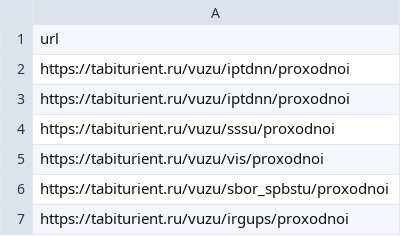
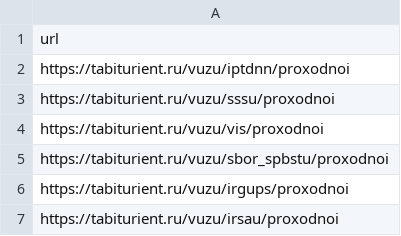
Before and after one commit to AliMedSuperCool/parser, a CSV file: data/vizu_lins_part_Ali_ubuntu.csv, drawn as a sheet; only a part is shown; the shorter side is filled out with more unchanged rows; the diff names each change by its address in the sheet, - before the commit and + after, or states it on an @@ line.

```diff
--- a/data/vizu_lins_part_Ali_ubuntu.csv
+++ b/data/vizu_lins_part_Ali_ubuntu.csv
-row 3: https://tabiturient.ru/vuzu/iptdnn/proxodnoi
```
Also changed, not shown: 1 other file.
